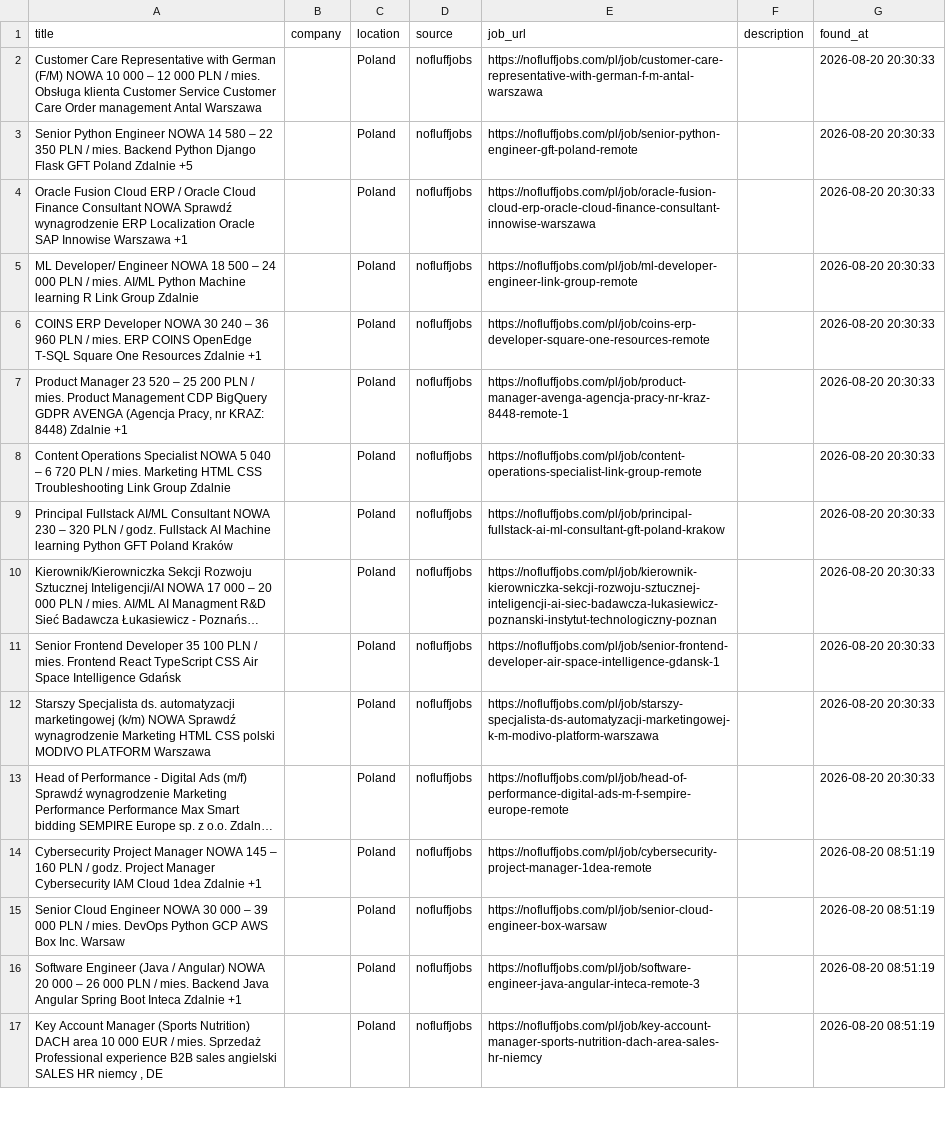
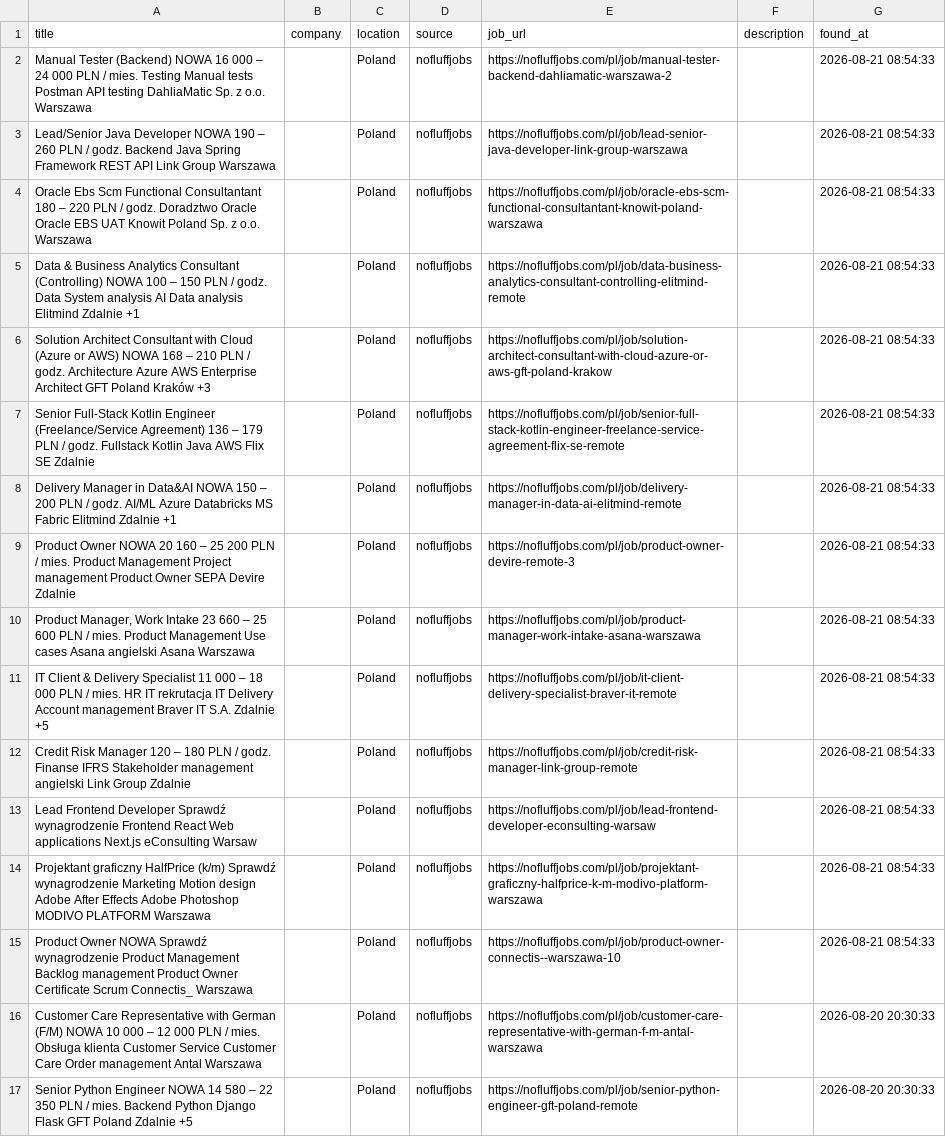
Before and after one commit to trpelka/language-job-search, a CSV file: jobs.csv, drawn as a sheet; only a part is shown; the shorter side is filled out with more unchanged rows; long unchanged cells end in ….

```diff
--- a/jobs.csv
+++ b/jobs.csv
@@ -1,2 +1,16 @@
 title,company,location,source,job_url,description,found_at
+Manual Tester (Backend) NOWA 16 000 – 24 000 PLN / mies. Testing Manual tests Postman API testing DahliaMatic Sp. z o.o. Warszawa,,Poland,nofluffjobs,https://nofluffjobs.com/pl/job/manual-tester-backend-dahliamatic-warszawa-2,,2026-08-21 08:54:33
+Lead/Senior Java Developer NOWA 190 – 260 PLN / godz. Backend Java Spring Framework REST API Link Group Warszawa,,Poland,nofluffjobs,https://nofluffjobs.com/pl/job/lead-senior-java-developer-link-group-warszawa,,2026-08-21 08:54:33
+Oracle Ebs Scm Functional Consultantant 180 – 220 PLN / godz. Doradztwo Oracle Oracle EBS UAT Knowit Poland Sp. z o.o. Warszawa,,Poland,nofluffjobs,https://nofluffjobs.com/pl/job/oracle-ebs-scm-functional-consultantant-knowit-poland-warszawa,,2026-08-21 08:54:33
+Data & Business Analytics Consultant (Controlling) NOWA 100 – 150 PLN / godz. Data System analysis AI Data analysis Elitmind Zdalnie +1,,Poland,nofluffjobs,https://nofluffjobs.com/pl/job/data-business-analytics-consultant-controlling-elitmind-remote,,2026-08-21 08:54:33
+Solution Architect Consultant with Cloud (Azure or AWS) NOWA 168 – 210 PLN / godz. Architecture Azure AWS Enterprise Architect GFT Poland Kraków +3,,Poland,nofluffjobs,https://nofluffjobs.com/pl/job/solution-architect-consultant-with-cloud-azure-or-aws-gft-poland-krakow,,2026-08-21 08:54:33
+Senior Full-Stack Kotlin Engineer (Freelance/Service Agreement) 136 – 179 PLN / godz. Fullstack Kotlin Java AWS Flix SE Zdalnie,,Poland,nofluffjobs,https://nofluffjobs.com/pl/job/senior-full-stack-kotlin-engineer-freelance-service-agreement-flix-se-remote,,2026-08-21 08:54:33
+Delivery Manager in Data&AI NOWA 150 – 200 PLN / godz. AI/ML Azure Databricks MS Fabric Elitmind Zdalnie +1,,Poland,nofluffjobs,https://nofluffjobs.com/pl/job/delivery-manager-in-data-ai-elitmind-remote,,2026-08-21 08:54:33
+Product Owner NOWA 20 160 – 25 200 PLN / mies. Product Management Project management Product Owner SEPA Devire Zdalnie,,Poland,nofluffjobs,https://nofluffjobs.com/pl/job/product-owner-devire-remote-3,,2026-08-21 08:54:33
+"Product Manager, Work Intake 23 660 – 25 600 PLN / mies. Product Management Use cases Asana angielski Asana Warszawa",,Poland,nofluffjobs,https://nofluffjobs.com/pl/job/product-manager-work-intake-asana-warszawa,,2026-08-21 08:54:33
+IT Client & Delivery Specialist 11 000 – 18 000 PLN / mies. HR IT rekrutacja IT Delivery Account management Braver IT S.A. Zdalnie +5,,Poland,nofluffjobs,https://nofluffjobs.com/pl/job/it-client-delivery-specialist-braver-it-remote,,2026-08-21 08:54:33
+Credit Risk Manager 120 – 180 PLN / godz. Finanse IFRS Stakeholder management angielski Link Group Zdalnie,,Poland,nofluffjobs,https://nofluffjobs.com/pl/job/credit-risk-manager-link-group-remote,,2026-08-21 08:54:33
+Lead Frontend Developer Sprawdź wynagrodzenie Frontend React Web applications Next.js eConsulting Warsaw,,Poland,nofluffjobs,https://nofluffjobs.com/pl/job/lead-frontend-developer-econsulting-warsaw,,2026-08-21 08:54:33
+Projektant graficzny HalfPrice (k/m) Sprawdź wynagrodzenie Marketing Motion design Adobe After Effects Adobe Photoshop MODIVO PLATFORM Warszawa,,Poland,nofluffjobs,https://nofluffjobs.com/pl/job/projektant-graficzny-halfprice-k-m-modivo-platform-warszawa,,2026-08-21 08:54:33
+Product Owner NOWA Sprawdź wynagrodzenie Product Management Backlog management Product Owner Certificate Scrum Connectis_ Warszawa,,Poland,nofluffjobs,https://nofluffjobs.com/pl/job/product-owner-connectis--warszawa-10,,2026-08-21 08:54:33
 Customer Care Representative with German (F/M) NOWA 10 000 – 12 000 PLN / mies. Obsługa klienta Customer Service Customer Care Order management Antal Warszawa,,Poland,nofluffjobs,https://nofluffjobs.com/pl/job/customer-care-representative-with-german-f-m-antal-warszawa,,2026-08-20 20:30:33
```
Also changed, not shown: 1 other file.
